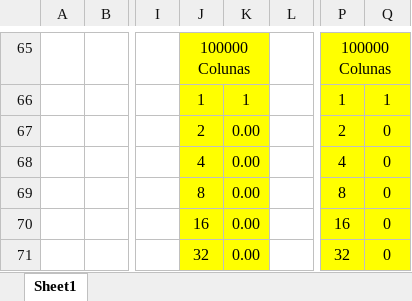
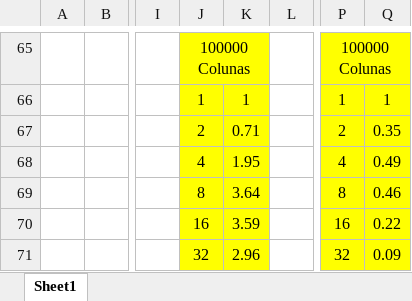
Before and after one commit to gkorol/ppd, an Excel workbook: me/results.xlsx, sheet Sheet1, drawn as a sheet; only a part is shown, gaps mark what is left out; values as stored, in another font and other column widths than the file's, no borders; charts and pictures not drawn; the diff covers the shown part only; the diff names each change by its address in the sheet, - before the commit and + after, or states it on an @@ line.

```diff
--- a/me/results.xlsx (sheet Sheet1)
+++ b/me/results.xlsx (sheet Sheet1)
-K67: 0.00
+K67: 0.71
-Q67: 0
+Q67: 0.35
-K68: 0.00
+K68: 1.95
-Q68: 0
+Q68: 0.49
-K69: 0.00
+K69: 3.64
-Q69: 0
+Q69: 0.46
-K70: 0.00
+K70: 3.59
-Q70: 0
+Q70: 0.22
-K71: 0.00
+K71: 2.96
-Q71: 0
+Q71: 0.09
```
Also changed, not shown: 31 edited cells, cell formats and merged cells elsewhere in this sheet, charts or pictures.
